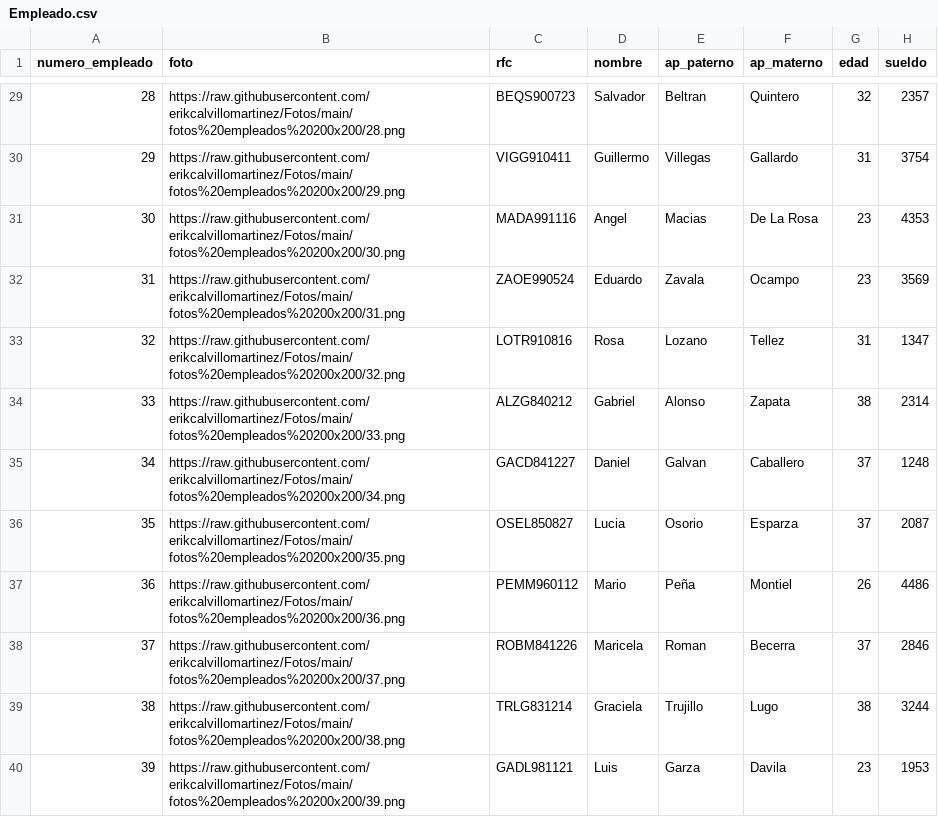
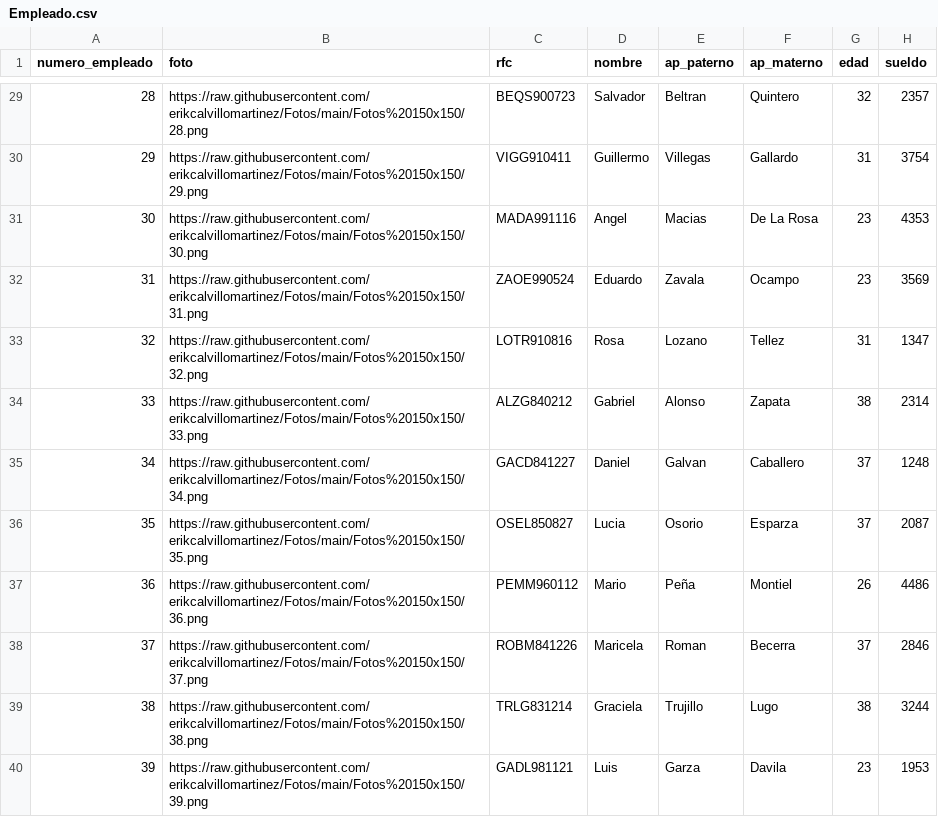
Before and after one commit to FernandoArreolaF/Bases1UNAM, a CSV file: Equipos/Los_guardianes_de_los_datos/SQL-Registros/Empleado.csv, drawn as a sheet; only a part is shown, gaps mark what is left out; the diff covers the shown part only; the diff names each change by its address in the sheet, - before the commit and + after, or states it on an @@ line.

```diff
--- a/Equipos/Los_guardianes_de_los_datos/SQL-Registros/Empleado.csv
+++ b/Equipos/Los_guardianes_de_los_datos/SQL-Registros/Empleado.csv
-B29 (foto): https://raw.githubusercontent.com/erikcalvillomartinez/Fotos/main/fotos%20empleados%20200x200/28.png
+B29 (foto): https://raw.githubusercontent.com/erikcalvillomartinez/Fotos/main/Fotos%20150x150/28.png
-B30 (foto): https://raw.githubusercontent.com/erikcalvillomartinez/Fotos/main/fotos%20empleados%20200x200/29.png
+B30 (foto): https://raw.githubusercontent.com/erikcalvillomartinez/Fotos/main/Fotos%20150x150/29.png
-B31 (foto): https://raw.githubusercontent.com/erikcalvillomartinez/Fotos/main/fotos%20empleados%20200x200/30.png
+B31 (foto): https://raw.githubusercontent.com/erikcalvillomartinez/Fotos/main/Fotos%20150x150/30.png
-B32 (foto): https://raw.githubusercontent.com/erikcalvillomartinez/Fotos/main/fotos%20empleados%20200x200/31.png
+B32 (foto): https://raw.githubusercontent.com/erikcalvillomartinez/Fotos/main/Fotos%20150x150/31.png
-B33 (foto): https://raw.githubusercontent.com/erikcalvillomartinez/Fotos/main/fotos%20empleados%20200x200/32.png
+B33 (foto): https://raw.githubusercontent.com/erikcalvillomartinez/Fotos/main/Fotos%20150x150/32.png
-B34 (foto): https://raw.githubusercontent.com/erikcalvillomartinez/Fotos/main/fotos%20empleados%20200x200/33.png
+B34 (foto): https://raw.githubusercontent.com/erikcalvillomartinez/Fotos/main/Fotos%20150x150/33.png
-B35 (foto): https://raw.githubusercontent.com/erikcalvillomartinez/Fotos/main/fotos%20empleados%20200x200/34.png
+B35 (foto): https://raw.githubusercontent.com/erikcalvillomartinez/Fotos/main/Fotos%20150x150/34.png
-B36 (foto): https://raw.githubusercontent.com/erikcalvillomartinez/Fotos/main/fotos%20empleados%20200x200/35.png
+B36 (foto): https://raw.githubusercontent.com/erikcalvillomartinez/Fotos/main/Fotos%20150x150/35.png
-B37 (foto): https://raw.githubusercontent.com/erikcalvillomartinez/Fotos/main/fotos%20empleados%20200x200/36.png
+B37 (foto): https://raw.githubusercontent.com/erikcalvillomartinez/Fotos/main/Fotos%20150x150/36.png
-B38 (foto): https://raw.githubusercontent.com/erikcalvillomartinez/Fotos/main/fotos%20empleados%20200x200/37.png
+B38 (foto): https://raw.githubusercontent.com/erikcalvillomartinez/Fotos/main/Fotos%20150x150/37.png
-B39 (foto): https://raw.githubusercontent.com/erikcalvillomartinez/Fotos/main/fotos%20empleados%20200x200/38.png
+B39 (foto): https://raw.githubusercontent.com/erikcalvillomartinez/Fotos/main/Fotos%20150x150/38.png
-B40 (foto): https://raw.githubusercontent.com/erikcalvillomartinez/Fotos/main/fotos%20empleados%20200x200/39.png
+B40 (foto): https://raw.githubusercontent.com/erikcalvillomartinez/Fotos/main/Fotos%20150x150/39.png
```
Also changed, not shown: 38 edited cells elsewhere in this file, 5 other files.
